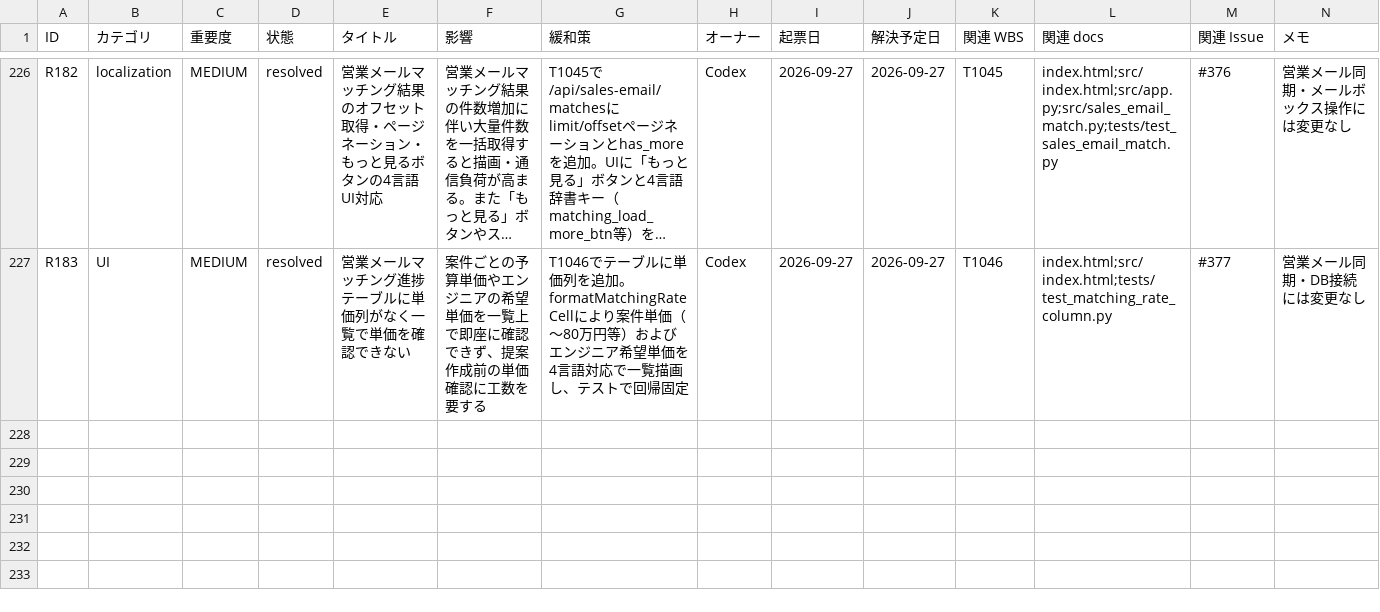
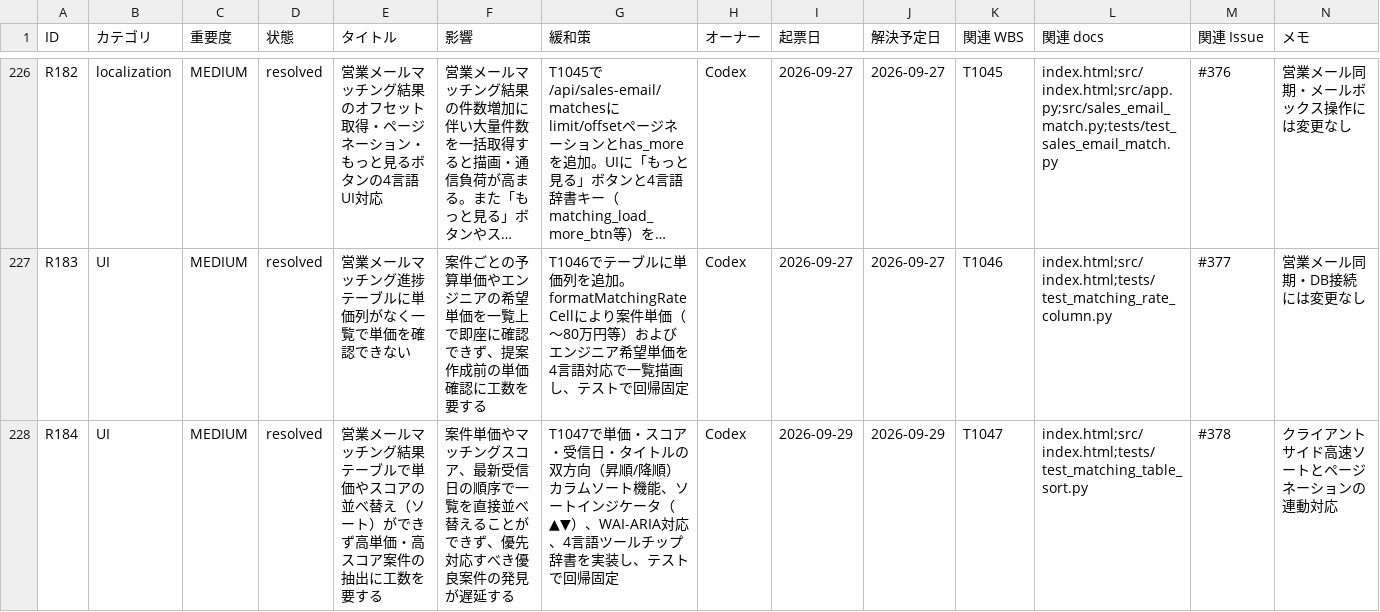
Before and after one commit to kanta13jp1/mighty-link-ai-connect, a TSV file: data/issues_tracker.tsv, drawn as a sheet; only a part is shown, gaps mark what is left out; long unchanged cells end in …; rows hold the shown columns only; the diff names each change by its address in the sheet, - before the commit and + after, or states it on an @@ line.

```diff
--- a/data/issues_tracker.tsv
+++ b/data/issues_tracker.tsv
+row 228: R184 | UI | MEDIUM | resolved | 営業メールマッチング結果テーブルで単価やスコアの並べ替え（ソート）ができず高単価・高スコア案件の抽出に工数を要する | 案件単価やマッチングスコア、最新受信日の順序で一覧を直接並べ替えることができず、優先対応すべき優良案件の発見が遅延する | T1047で単価・スコア・受信日・タイトルの双方向（昇順/降順）カラムソート機能、ソートインジケータ（▲▼）、WAI-ARIA対応、4言語ツールチップ辞書を実装し、テストで回帰固定 | Codex | 2026-09-29 | 2026-09-29 | T1047 | index.html;src/index.html;tests/test_matching_table_sort.py | #378 | クライアントサイド高速ソートとページネーションの連動対応
```
Also changed, not shown: data/WBS.tsv, 29 other files.
